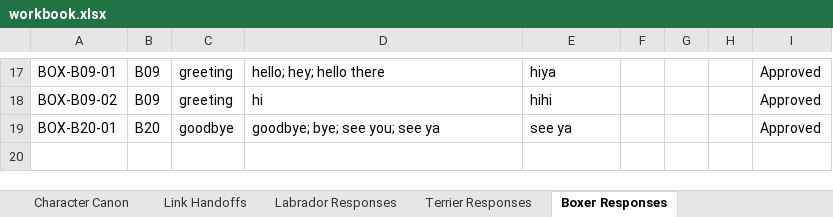
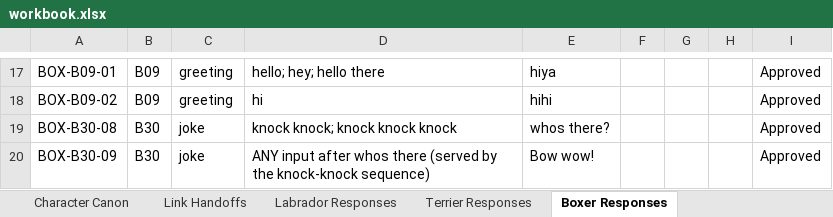
Before and after one commit to federationdesign-design/pedigree-chums, an Excel workbook: agent/data/workbook.xlsx, sheet Boxer Responses, drawn as a sheet; only a part is shown, gaps mark what is left out; values as stored, in another font and other column widths than the file's, no borders; removed rows and columns are numbered as before the commit, all else as after; the diff names each change by its address in the sheet, - before the commit and + after, or states it on an @@ line.

```diff
--- a/agent/data/workbook.xlsx (sheet Boxer Responses)
+++ b/agent/data/workbook.xlsx (sheet Boxer Responses)
-row 19: BOX-B20-01 | B20 | goodbye | goodbye; bye; see you; see ya | see ya |  |  |  | Approved
+row 19: BOX-B30-08 | B30 | joke | knock knock; knock knock knock | whos there? |  |  |  | Approved
+row 20: BOX-B30-09 | B30 | joke | ANY input after whos there (served by the knock-knock sequence) | Bow wow! |  |  |  | Approved
```
Also changed, not shown: sheet Copy Components, 8 other files.
